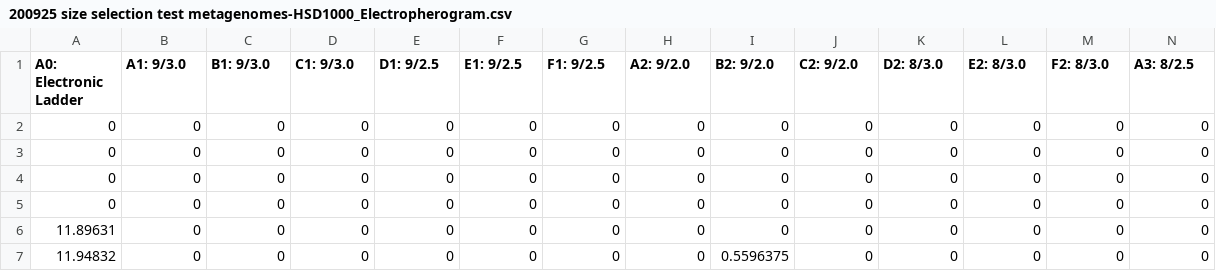
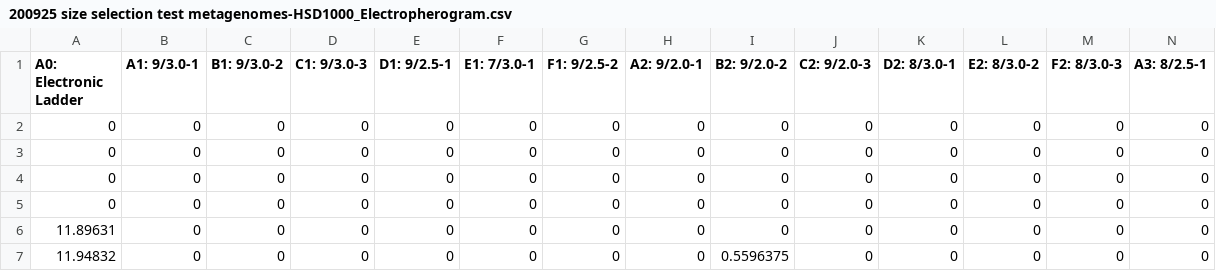
Before and after one commit to SebastianDall/MFD_HT_PAPER, a CSV file: Lab_optimization/200925 size selection test metagenomes-HSD1000/200925 size selection test metagenomes-HSD1000_Electropherogram.csv, drawn as a sheet; only a part is shown; the diff covers the shown part only; the diff names each change by its address in the sheet, - before the commit and + after, or states it on an @@ line.

```diff
--- a/Lab_optimization/200925 size selection test metagenomes-HSD1000/200925 size selection test metagenomes-HSD1000_Electropherogram.csv
+++ b/Lab_optimization/200925 size selection test metagenomes-HSD1000/200925 size selection test metagenomes-HSD1000_Electropherogram.csv
-B1: A1: 9/3.0
+B1: A1: 9/3.0-1
-C1: B1: 9/3.0
+C1: B1: 9/3.0-2
-D1: C1: 9/3.0
+D1: C1: 9/3.0-3
-E1: D1: 9/2.5
+E1: D1: 9/2.5-1
-F1: E1: 9/2.5
+F1: E1: 7/3.0-1
-G1: F1: 9/2.5
+G1: F1: 9/2.5-2
-H1: A2: 9/2.0
+H1: A2: 9/2.0-1
-I1: B2: 9/2.0
+I1: B2: 9/2.0-2
-J1: C2: 9/2.0
+J1: C2: 9/2.0-3
-K1: D2: 8/3.0
+K1: D2: 8/3.0-1
-L1: E2: 8/3.0
+L1: E2: 8/3.0-2
-M1: F2: 8/3.0
+M1: F2: 8/3.0-3
-N1: A3: 8/2.5
+N1: A3: 8/2.5-1
```
Also changed, not shown: 14 edited cells elsewhere in this file, Lab_optimization/FastSpin-HT/FastSpin-HT_Electropherogram.csv, Lab_optimization/FastSpin-LT/FastSpin-LT_Electropherogram.csv, 21 other files.
